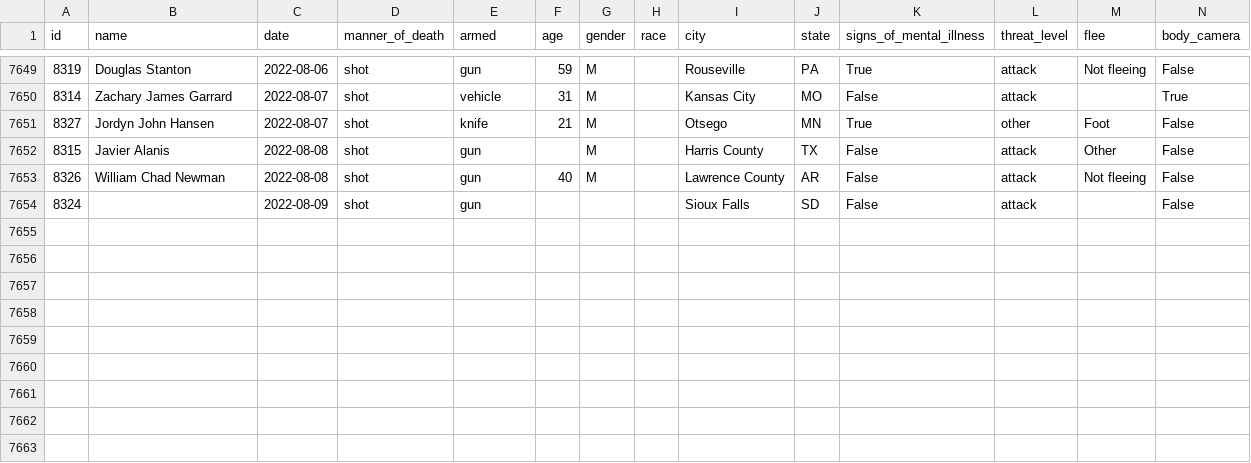
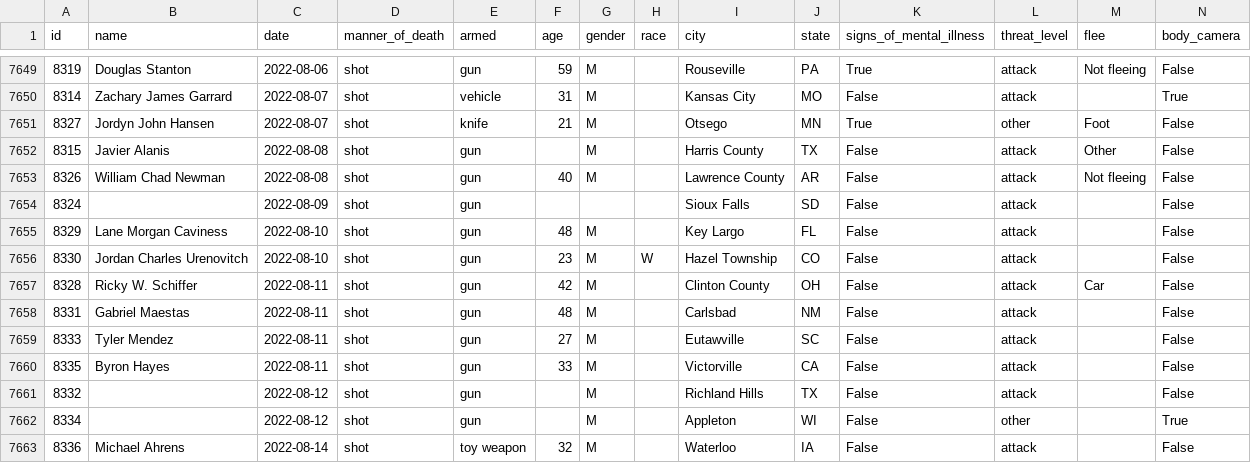
Before and after one commit to washingtonpost/data-police-shootings, a CSV file: fatal-police-shootings-data.csv, drawn as a sheet; only a part is shown, gaps mark what is left out; rows hold the shown columns only; the diff names each change by its address in the sheet, - before the commit and + after, or states it on an @@ line.

Commit message:
7662 people have been shot and killed by police since Jan. 1, 2015.

```diff
--- a/fatal-police-shootings-data.csv
+++ b/fatal-police-shootings-data.csv
+row 7655: 8329 | Lane Morgan Caviness | 2022-08-10 | shot | gun | 48 | M |  | Key Largo | FL | False | attack |  | False
+row 7656: 8330 | Jordan Charles Urenovitch | 2022-08-10 | shot | gun | 23 | M | W | Hazel Township | CO | False | attack |  | False
+row 7657: 8328 | Ricky W. Schiffer | 2022-08-11 | shot | gun | 42 | M |  | Clinton County | OH | False | attack | Car | False
+row 7658: 8331 | Gabriel Maestas | 2022-08-11 | shot | gun | 48 | M |  | Carlsbad | NM | False | attack |  | False
+row 7659: 8333 | Tyler Mendez | 2022-08-11 | shot | gun | 27 | M |  | Eutawville | SC | False | attack |  | False
+row 7660: 8335 | Byron Hayes | 2022-08-11 | shot | gun | 33 | M |  | Victorville | CA | False | attack |  | False
+row 7661: 8332 |  | 2022-08-12 | shot | gun |  | M |  | Richland Hills | TX | False | attack |  | False
+row 7662: 8334 |  | 2022-08-12 | shot | gun |  | M |  | Appleton | WI | False | other |  | True
+row 7663: 8336 | Michael Ahrens | 2022-08-14 | shot | toy weapon | 32 | M |  | Waterloo | IA | False | attack |  | False
```
